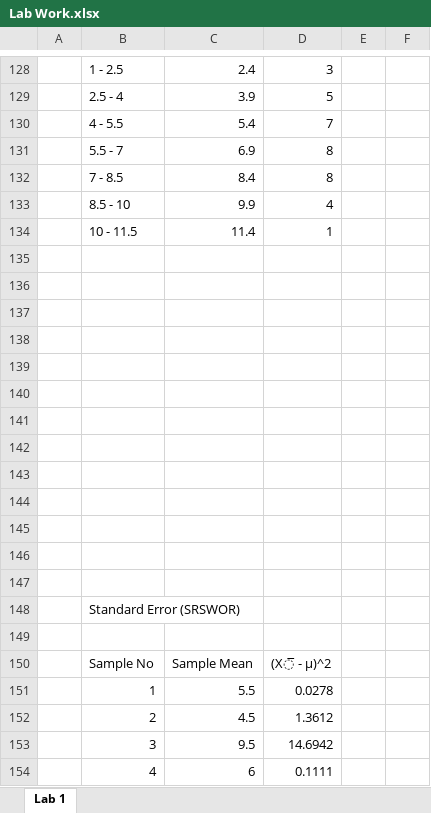
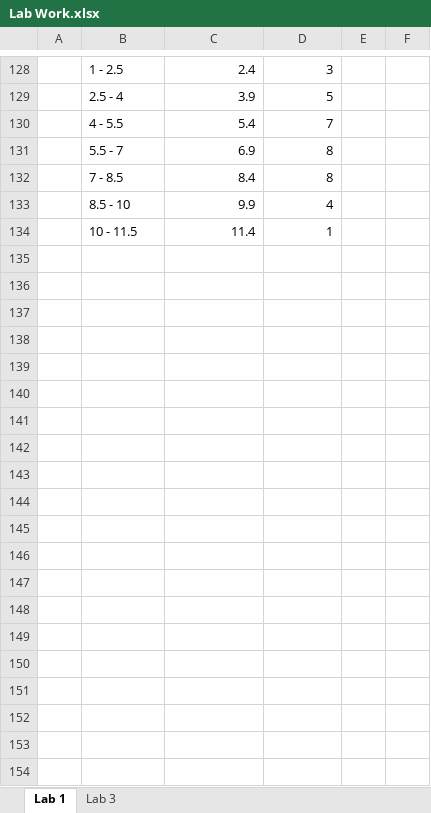
Before and after one commit to aakashdhakal/NCCS, an Excel workbook: Third Semester/Statistics II/Lab Work.xlsx, sheet Lab 1, drawn as a sheet; only a part is shown, gaps mark what is left out; values as stored, in another font and other column widths than the file's, no cell formats; charts and pictures not drawn; the diff covers the shown part only; the diff names each change by its address in the sheet, - before the commit and + after, or states it on an @@ line.

Commit message:
Add files via upload

```diff
--- a/Third Semester/Statistics II/Lab Work.xlsx (sheet Lab 1)
+++ b/Third Semester/Statistics II/Lab Work.xlsx (sheet Lab 1)
+sheet tab: Lab 3
-row 135: (empty)
-row 136: (empty)
-row 137: (empty)
-row 138: (empty)
-row 139: (empty)
-row 140: (empty)
-row 141: (empty)
-row 142: (empty)
-row 143: (empty)
-row 144: (empty)
-row 145: (empty)
-row 146: (empty)
-row 147: (empty)
-row 148:  | Standard Error (SRSWOR)
-row 149: (empty)
-row 150:  | Sample No | Sample Mean | (X̅ - µ)^2
-row 151:  | 1 | 5.5 | 0.0278
-row 152:  | 2 | 4.5 | 1.3612
-row 153:  | 3 | 9.5 | 14.6942
-row 154:  | 4 | 6 | 0.1111
```
Also changed, not shown: 62 removed rows and 2 edited cells elsewhere in this sheet, cell formats, charts or pictures.
